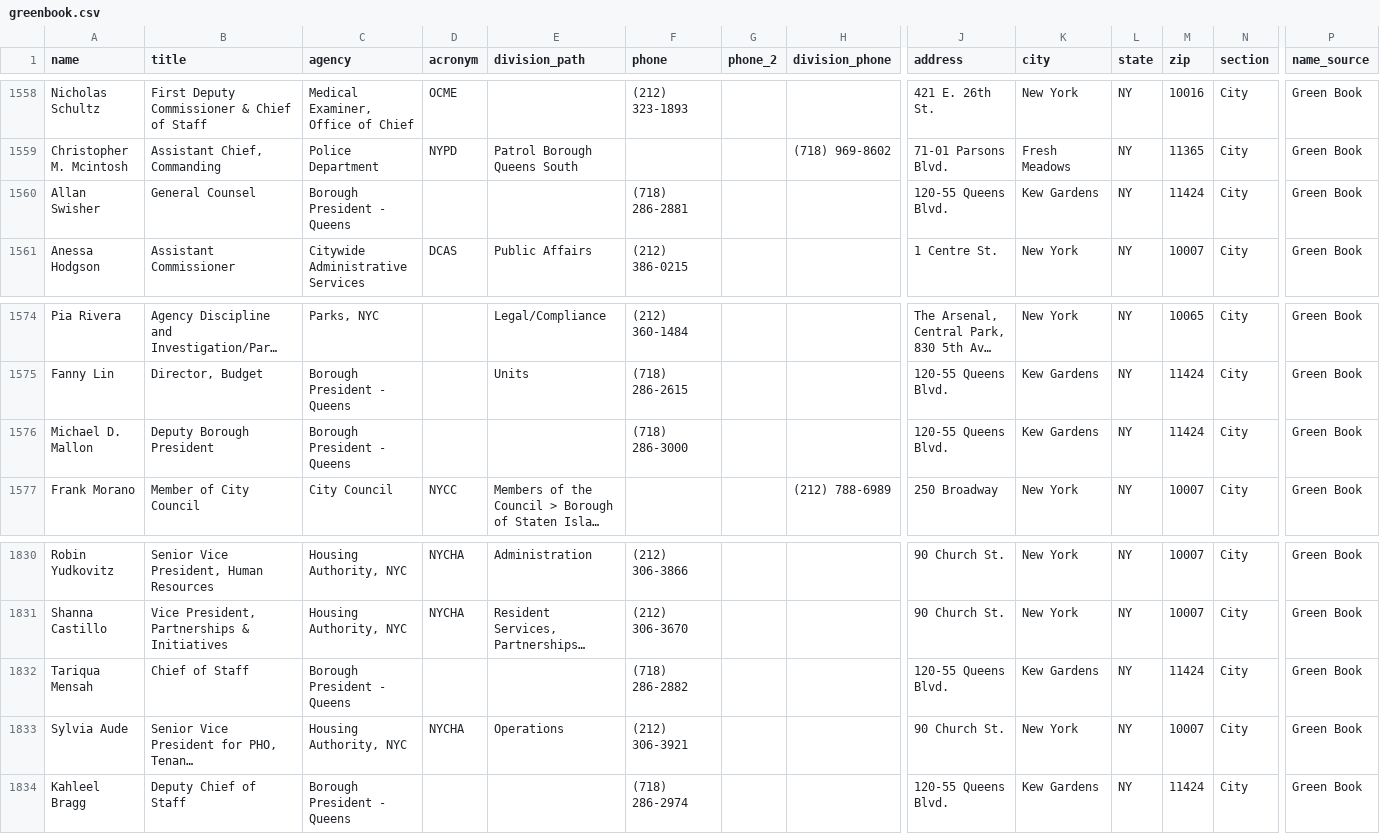
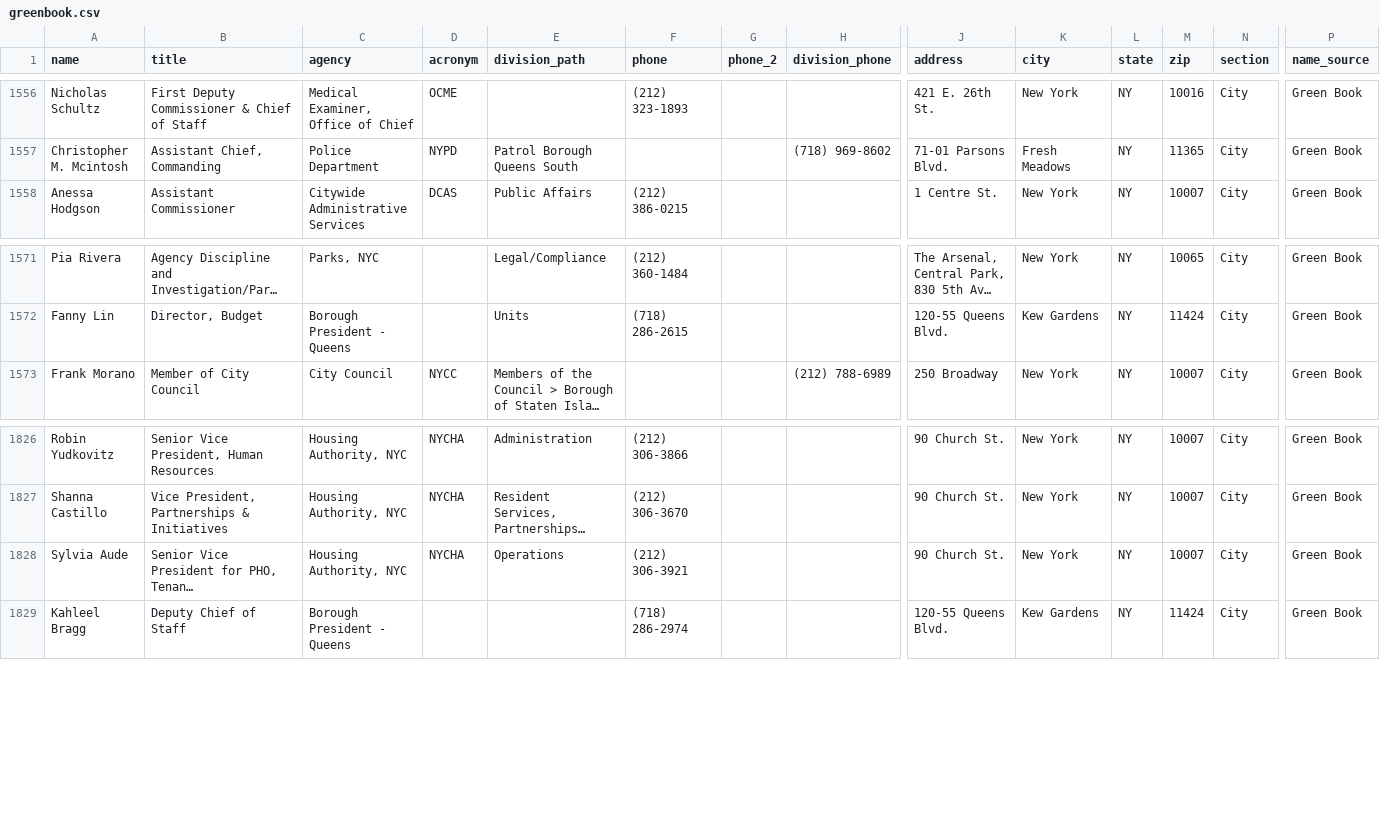
Before and after one commit to joshgreenman1973/nyc-green-book, a CSV file: docs/data/greenbook.csv, drawn as a sheet; only a part is shown, gaps mark what is left out; long unchanged cells end in …; removed rows and columns are numbered as before the commit, all else as after; rows hold the shown columns only; the diff covers the shown part only; the diff names each change by its address in the sheet, - before the commit and + after, or states it on an @@ line.

```diff
--- a/docs/data/greenbook.csv
+++ b/docs/data/greenbook.csv
-row 1560: Allan Swisher | General Counsel | Borough President - Queens |  |  | (718) 286-2881 |  |  | 120-55 Queens Blvd. | Kew Gardens | NY | 11424 | City | Green Book
-row 1576: Michael D. Mallon | Deputy Borough President | Borough President - Queens |  |  | (718) 286-3000 |  |  | 120-55 Queens Blvd. | Kew Gardens | NY | 11424 | City | Green Book
-row 1832: Tariqua Mensah | Chief of Staff | Borough President - Queens |  |  | (718) 286-2882 |  |  | 120-55 Queens Blvd. | Kew Gardens | NY | 11424 | City | Green Book
```
Also changed, not shown: 6 added rows and 4 removed rows elsewhere in this file, 1 other file.
